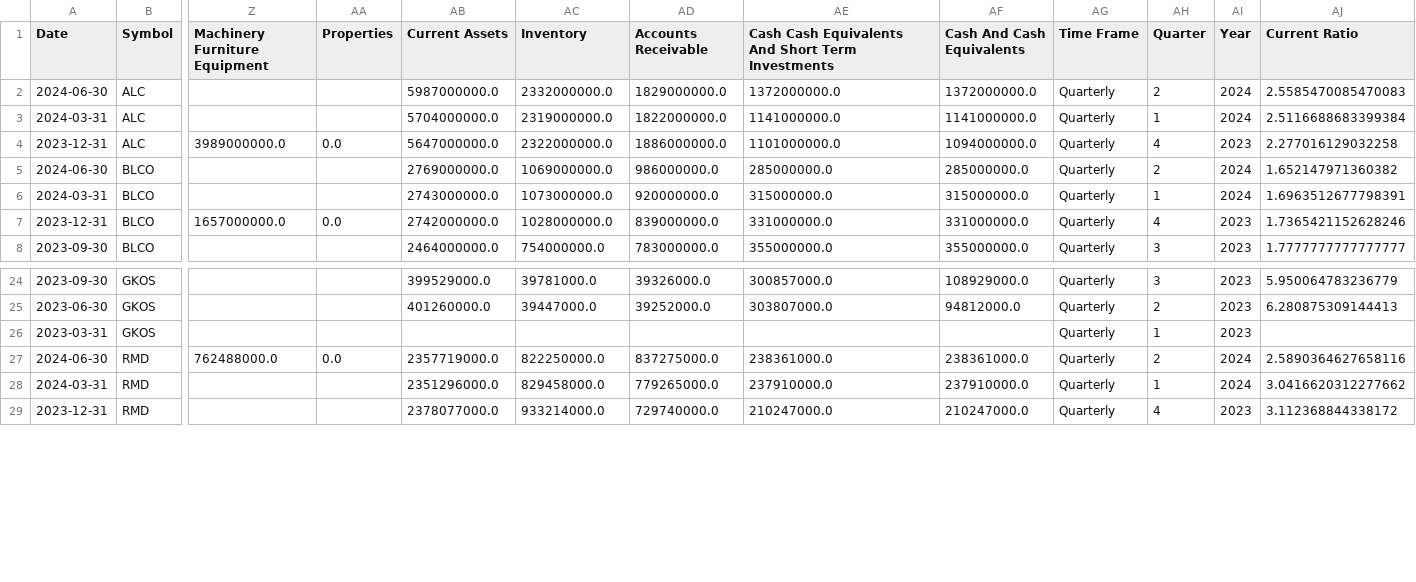
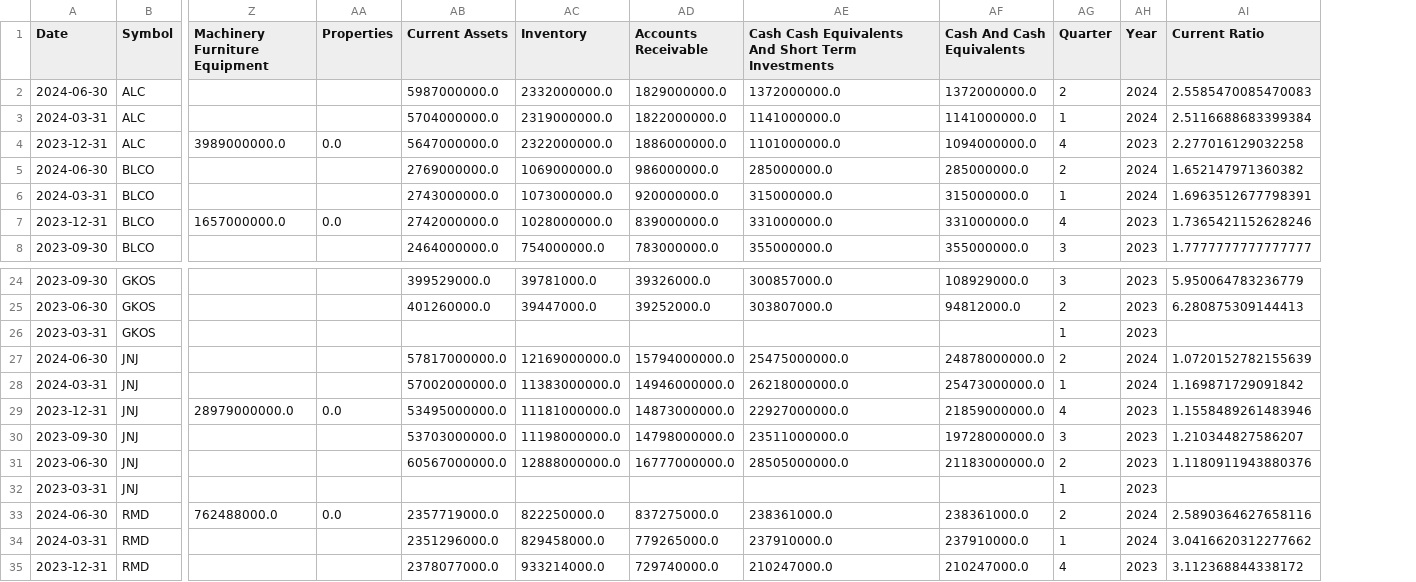
Before and after one commit to MarkPhamm/Alcon-Financial-Assistant, a CSV file: data/quarterly_balance_sheet.csv, drawn as a sheet; only a part is shown, gaps mark what is left out; removed rows and columns are numbered as before the commit, all else as after; rows hold the shown columns only; the diff names each change by its address in the sheet, - before the commit and + after, or states it on an @@ line.

```diff
--- a/data/quarterly_balance_sheet.csv
+++ b/data/quarterly_balance_sheet.csv
-column AG (Time Frame), rows 2-8: all Quarterly; rows 24-29: all Quarterly
+row 27: 2024-06-30 | JNJ |  |  | 57817000000.0 | 12169000000.0 | 15794000000.0 | 25475000000.0 | 24878000000.0 | 2 | 2024 | 1.0720152782155639
+row 28: 2024-03-31 | JNJ |  |  | 57002000000.0 | 11383000000.0 | 14946000000.0 | 26218000000.0 | 25473000000.0 | 1 | 2024 | 1.169871729091842
+row 29: 2023-12-31 | JNJ | 28979000000.0 | 0.0 | 53495000000.0 | 11181000000.0 | 14873000000.0 | 22927000000.0 | 21859000000.0 | 4 | 2023 | 1.1558489261483946
+row 30: 2023-09-30 | JNJ |  |  | 53703000000.0 | 11198000000.0 | 14798000000.0 | 23511000000.0 | 19728000000.0 | 3 | 2023 | 1.210344827586207
+row 31: 2023-06-30 | JNJ |  |  | 60567000000.0 | 12888000000.0 | 16777000000.0 | 28505000000.0 | 21183000000.0 | 2 | 2023 | 1.1180911943880376
+row 32: 2023-03-31 | JNJ |  |  |  |  |  |  |  | 1 | 2023
```
Also changed, not shown: data/annually_balance_sheet.csv, data/annually_cash_flow.csv, 5 other files.
